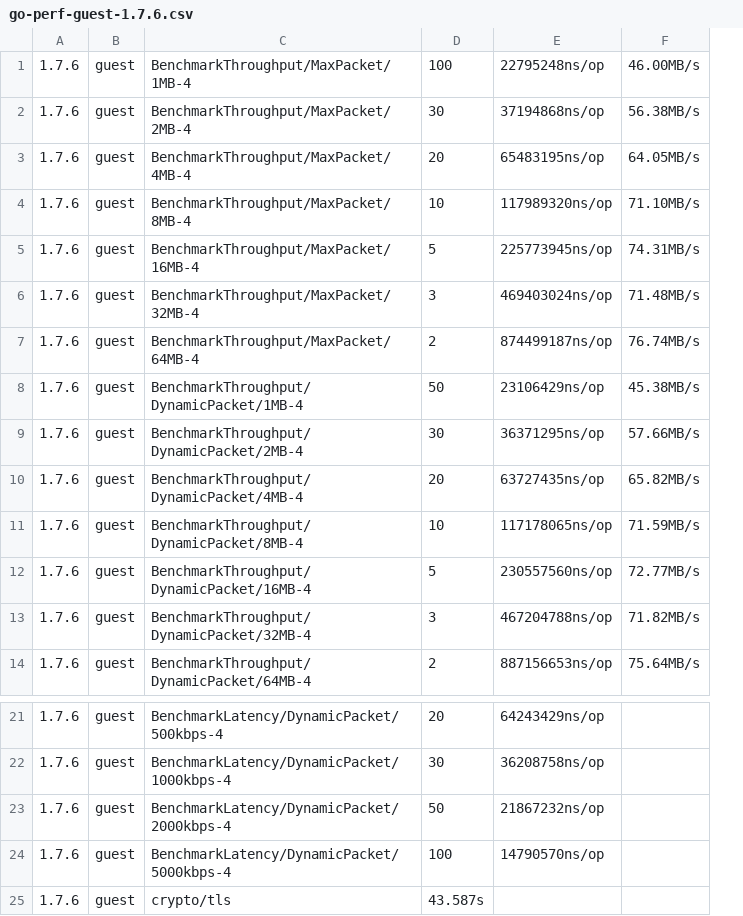
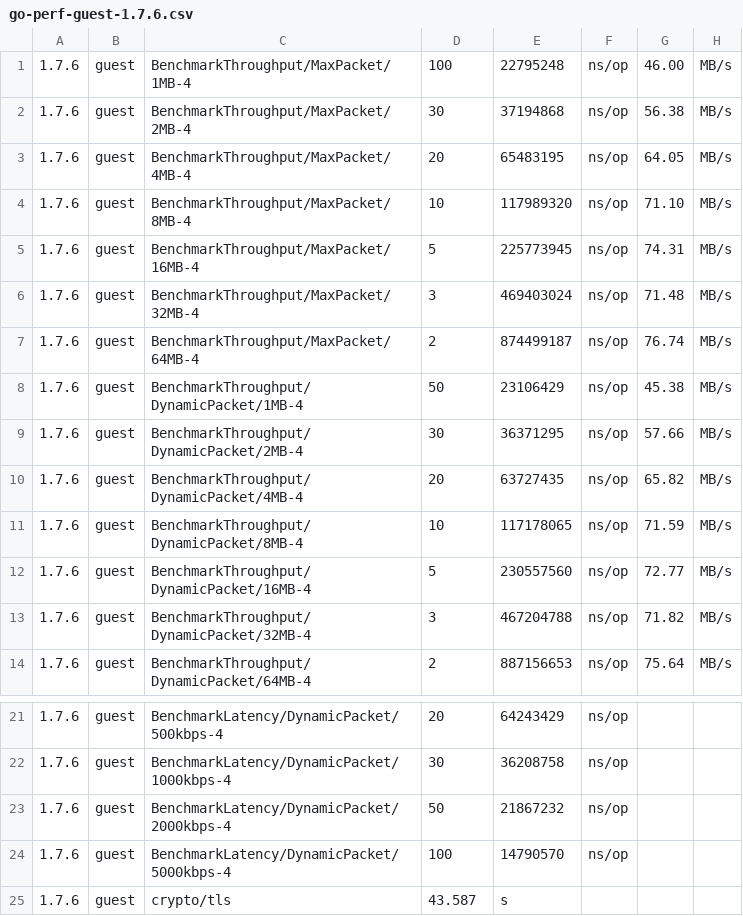
Before and after one commit to ryjones/fabric-build-timings, a CSV file: go-perf/go-perf-guest-1.7.6.csv, drawn as a sheet; only a part is shown, gaps mark what is left out; removed rows and columns are numbered as before the commit, all else as after; the diff names each change by its address in the sheet, - before the commit and + after, or states it on an @@ line.

```diff
--- a/go-perf/go-perf-guest-1.7.6.csv
+++ b/go-perf/go-perf-guest-1.7.6.csv
-column E, rows 1-14: 22795248ns/op | 37194868ns/op | 65483195ns/op | 117989320ns/op | 225773945ns/op | 469403024ns/op | 874499187ns/op | 23106429ns/op | 36371295ns/op | 63727435ns/op | 117178065ns/op | 230557560ns/op | 467204788ns/op | 887156653ns/op; rows 21-24: 64243429ns/op | 36208758ns/op | 21867232ns/op | 14790570ns/op
-column F, rows 1-14: 46.00MB/s | 56.38MB/s | 64.05MB/s | 71.10MB/s | 74.31MB/s | 71.48MB/s | 76.74MB/s | 45.38MB/s | 57.66MB/s | 65.82MB/s | 71.59MB/s | 72.77MB/s | 71.82MB/s | 75.64MB/s
+column E, rows 1-14: 22795248 | 37194868 | 65483195 | 117989320 | 225773945 | 469403024 | 874499187 | 23106429 | 36371295 | 63727435 | 117178065 | 230557560 | 467204788 | 887156653; rows 21-25: 64243429 | 36208758 | 21867232 | 14790570 | s
+column F, rows 1-14: all ns/op; rows 21-24: all ns/op
+column G, rows 1-14: 46.00 | 56.38 | 64.05 | 71.10 | 74.31 | 71.48 | 76.74 | 45.38 | 57.66 | 65.82 | 71.59 | 72.77 | 71.82 | 75.64
+column H, rows 1-14: all MB/s
-D25: 43.587s
+D25: 43.587
```
Also changed, not shown: go-perf/go-perf-guest-1.7.0.csv, go-perf/go-perf-guest-1.8.0.csv, 5 other files.
